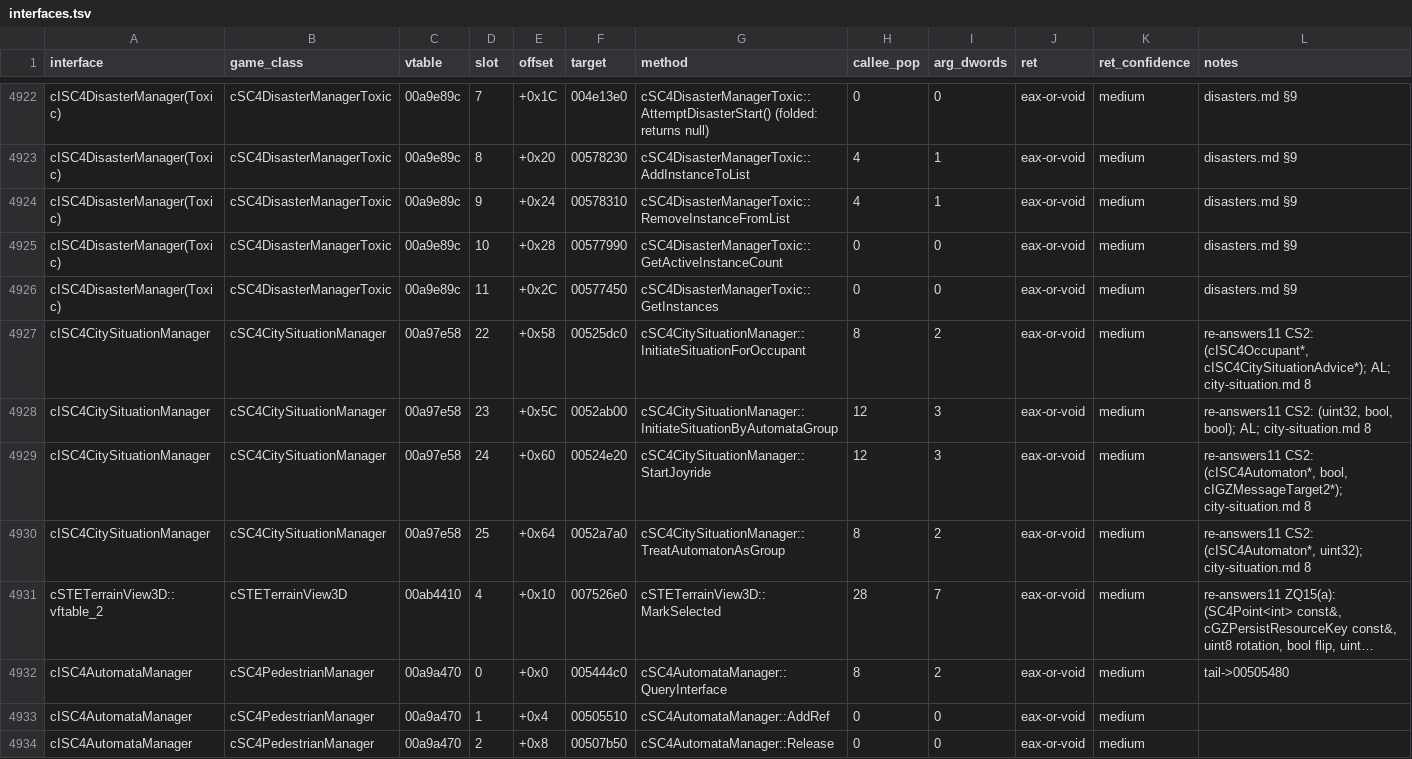
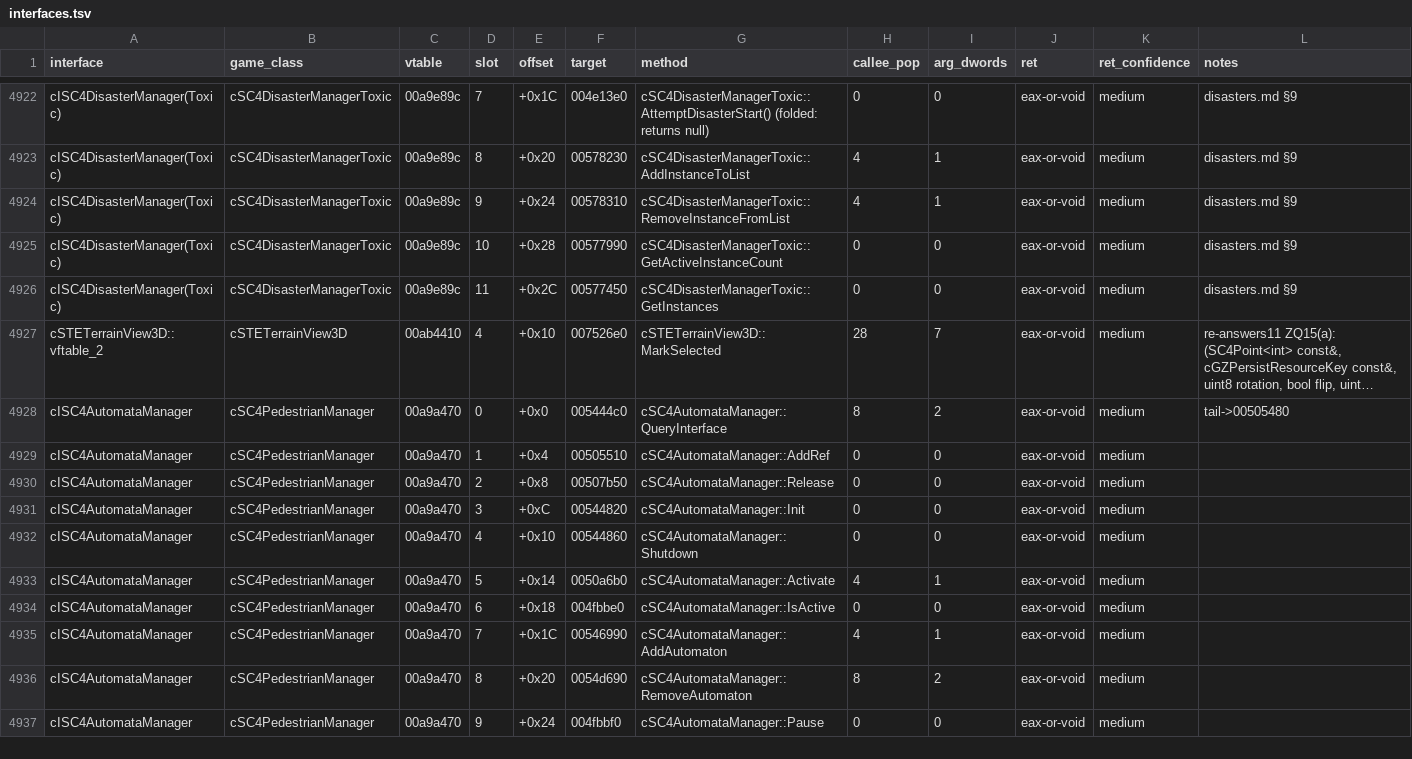
Before and after one commit to LucaSammartino/OpenSC4, a TSV file: docs/abi/interfaces.tsv, drawn as a sheet; only a part is shown, gaps mark what is left out; the shorter side is filled out with more unchanged rows; long unchanged cells end in …; the diff names each change by its address in the sheet, - before the commit and + after, or states it on an @@ line.

```diff
--- a/docs/abi/interfaces.tsv
+++ b/docs/abi/interfaces.tsv
-row 4927: cISC4CitySituationManager | cSC4CitySituationManager | 00a97e58 | 22 | +0x58 | 00525dc0 | cSC4CitySituationManager::InitiateSituationForOccupant | 8 | 2 | eax-or-void | medium | re-answers11 CS2: (cISC4Occupant*, cISC4CitySituationAdvice*); AL; city-situation.md 8
-row 4928: cISC4CitySituationManager | cSC4CitySituationManager | 00a97e58 | 23 | +0x5C | 0052ab00 | cSC4CitySituationManager::InitiateSituationByAutomataGroup | 12 | 3 | eax-or-void | medium | re-answers11 CS2: (uint32, bool, bool); AL; city-situation.md 8
-row 4929: cISC4CitySituationManager | cSC4CitySituationManager | 00a97e58 | 24 | +0x60 | 00524e20 | cSC4CitySituationManager::StartJoyride | 12 | 3 | eax-or-void | medium | re-answers11 CS2: (cISC4Automaton*, bool, cIGZMessageTarget2*); city-situation.md 8
-row 4930: cISC4CitySituationManager | cSC4CitySituationManager | 00a97e58 | 25 | +0x64 | 0052a7a0 | cSC4CitySituationManager::TreatAutomatonAsGroup | 8 | 2 | eax-or-void | medium | re-answers11 CS2: (cISC4Automaton*, uint32); city-situation.md 8
```
